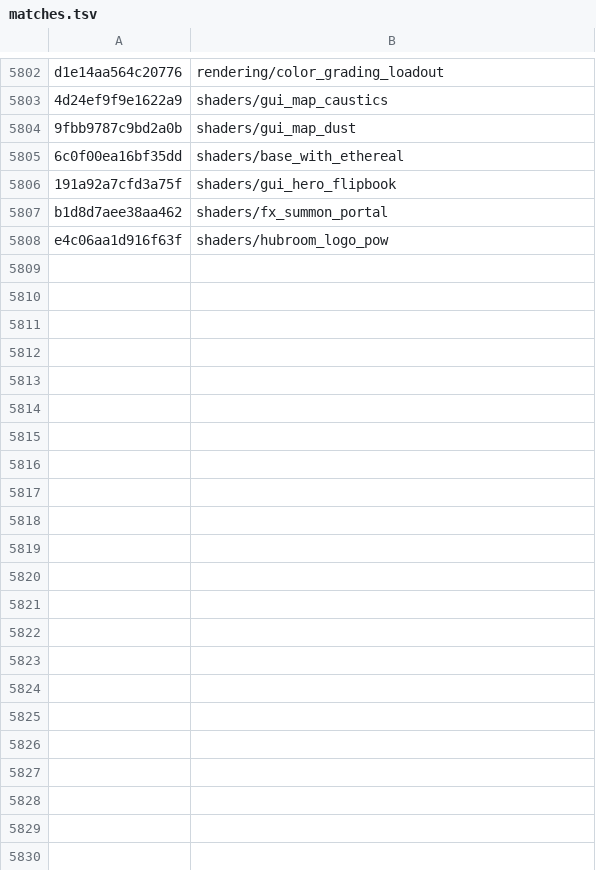
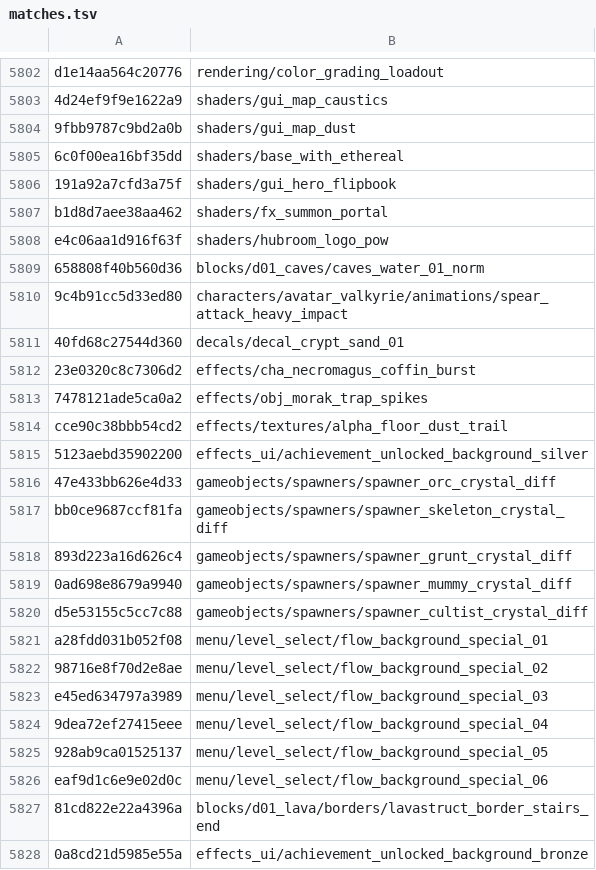
Before and after one commit to SavageDuck26/Gauntlet-Delve, a TSV file: Scripting/hashcracker/matches.tsv, drawn as a sheet; only a part is shown, gaps mark what is left out; the diff covers the shown part only; the diff names each change by its address in the sheet, - before the commit and + after, or states it on an @@ line.

Commit message:
Positional tiers pay +29, index siblings +3 (FINDINGS 53.4-53.5)
The positional sweep's round 1 found +29 (pos4 +18, pos5 +5, postail4 +3,
postail6 +2, wide4 +1) with round 2 a fixpoint, and index siblings then added 3
more (menu/level_select/map_rock_r04..r06).  Overlay 6,411 -> 6,443, catalogue
17,334 -> 17,421 of 20,000 (87.11%), unique unresolved 1,133 -> 1,101.

The shape confirms the design: of the 29, twenty-two have four-token leaves and
all twenty-nine end in a token from the tail vocabulary, while *none* begins with
its directory's basename - which is exactly why every basename tier stayed at
zero.  By type: texture 14, material 10, unit 3, animation 1, level 1.

Eighteen of the 29 are members of named families, so the engine again completed
naming grids rather than finding isolated names:
flow_background_special_01..06 (a run of six),
spawner_{mummy,orc,grunt,skeleton,cultist}_crystal_diff,
achievement_unlocked_background_{bronze,silver,gold},
lavastruct_floor_border_01_{convex,concave}, root_bomb_{pulse,field}.

The map-sibling and twin-by-fingerprint engines were flat on the batch (+0);
the index siblings were not, which is why the cheap derivations stay in the loop.

Rate recorded (53.5): the anchored tiers run at ~1.3 G/s effective, not 1.87 -
a tier with 368 --patterns pays the pipeline restart 368 times, so wide5
(9.19e12) is ~2 h rather than 82 min.  wide5 was the one tier the 7e12 cap
skipped and is the only shape in this family still untested; postail5 (48e12,
~10 h) stays over the cap deliberately.

```diff
--- a/Scripting/hashcracker/matches.tsv
+++ b/Scripting/hashcracker/matches.tsv
+row 5809: 658808f40b560d36 | blocks/d01_caves/caves_water_01_norm
+row 5810: 9c4b91cc5d33ed80 | characters/avatar_valkyrie/animations/spear_attack_heavy_impact
+row 5811: 40fd68c27544d360 | decals/decal_crypt_sand_01
+row 5812: 23e0320c8c7306d2 | effects/cha_necromagus_coffin_burst
+row 5813: 7478121ade5ca0a2 | effects/obj_morak_trap_spikes
+row 5814: cce90c38bbb54cd2 | effects/textures/alpha_floor_dust_trail
+row 5815: 5123aebd35902200 | effects_ui/achievement_unlocked_background_silver
+row 5816: 47e433bb626e4d33 | gameobjects/spawners/spawner_orc_crystal_diff
+row 5817: bb0ce9687ccf81fa | gameobjects/spawners/spawner_skeleton_crystal_diff
+row 5818: 893d223a16d626c4 | gameobjects/spawners/spawner_grunt_crystal_diff
+row 5819: 0ad698e8679a9940 | gameobjects/spawners/spawner_mummy_crystal_diff
+row 5820: d5e53155c5cc7c88 | gameobjects/spawners/spawner_cultist_crystal_diff
+row 5821: a28fdd031b052f08 | menu/level_select/flow_background_special_01
+row 5822: 98716e8f70d2e8ae | menu/level_select/flow_background_special_02
+row 5823: e45ed634797a3989 | menu/level_select/flow_background_special_03
+row 5824: 9dea72ef27415eee | menu/level_select/flow_background_special_04
+row 5825: 928ab9ca01525137 | menu/level_select/flow_background_special_05
+row 5826: eaf9d1c6e9e02d0c | menu/level_select/flow_background_special_06
+row 5827: 81cd822e22a4396a | blocks/d01_lava/borders/lavastruct_border_stairs_end
+row 5828: 0a8cd21d5985e55a | effects_ui/achievement_unlocked_background_bronze
```
Also changed, not shown: 12 added rows elsewhere in this file, 2 other files.
